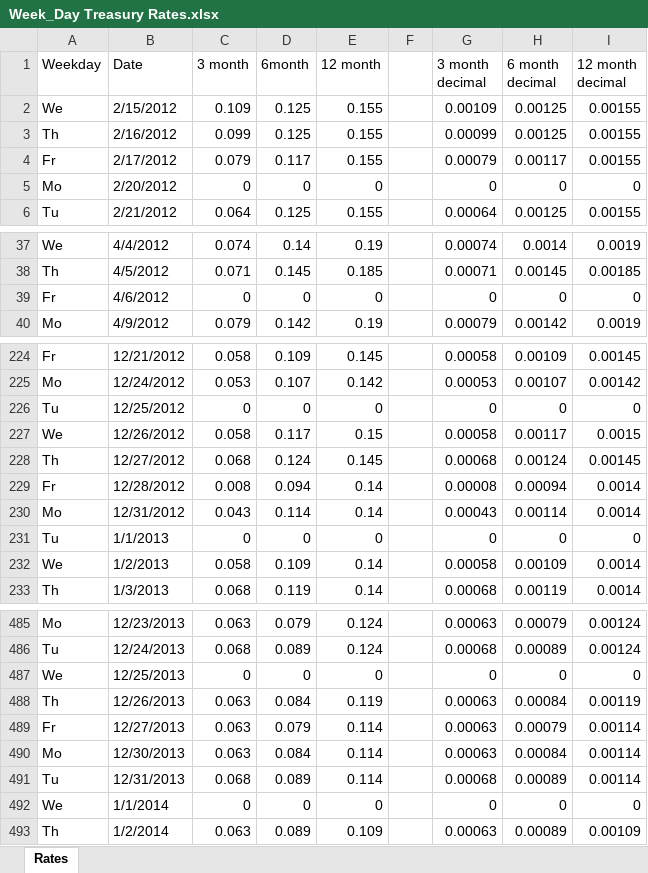
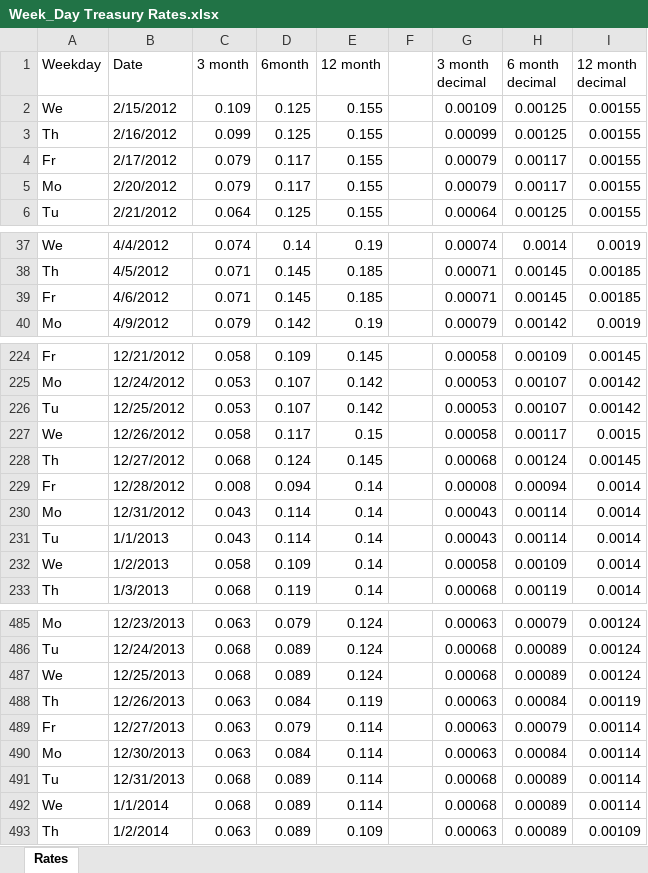
Before and after one commit to ytmimi/Thesis2017, an Excel workbook: company_data/sample/Week_Day Treasury Rates.xlsx, sheet Rates, drawn as a sheet; only a part is shown, gaps mark what is left out; values as stored, in another font and other column widths than the file's, no cell formats; the diff covers the shown part only; the diff names each change by its address in the sheet, - before the commit and + after, or states it on an @@ line.

Commit message:
Highlighted, and filled 0 value cells with the previous days interest rate

```diff
--- a/company_data/sample/Week_Day Treasury Rates.xlsx (sheet Rates)
+++ b/company_data/sample/Week_Day Treasury Rates.xlsx (sheet Rates)
-C5 (3 month): 0
+C5 (3 month): 0.079
-D5 (6month): 0
+D5 (6month): 0.117
-E5 (12 month): 0
+E5 (12 month): 0.155
-G5 (3 month decimal): 0
+G5 (3 month decimal): 0.00079
-H5 (6 month decimal): 0
+H5 (6 month decimal): 0.00117
-I5 (12 month decimal): 0
+I5 (12 month decimal): 0.00155
-C39 (3 month): 0
+C39 (3 month): 0.071
-D39 (6month): 0
+D39 (6month): 0.145
-E39 (12 month): 0
+E39 (12 month): 0.185
-G39 (3 month decimal): 0
+G39 (3 month decimal): 0.00071
-H39 (6 month decimal): 0
+H39 (6 month decimal): 0.00145
-I39 (12 month decimal): 0
+I39 (12 month decimal): 0.00185
-C226 (3 month): 0
+C226 (3 month): 0.053
-D226 (6month): 0
+D226 (6month): 0.107
-E226 (12 month): 0
+E226 (12 month): 0.142
-G226 (3 month decimal): 0
+G226 (3 month decimal): 0.00053
-H226 (6 month decimal): 0
+H226 (6 month decimal): 0.00107
-I226 (12 month decimal): 0
+I226 (12 month decimal): 0.00142
-C231 (3 month): 0
+C231 (3 month): 0.043
-D231 (6month): 0
+D231 (6month): 0.114
-E231 (12 month): 0
+E231 (12 month): 0.14
-G231 (3 month decimal): 0
+G231 (3 month decimal): 0.00043
-H231 (6 month decimal): 0
+H231 (6 month decimal): 0.00114
-I231 (12 month decimal): 0
+I231 (12 month decimal): 0.0014
-C487 (3 month): 0
+C487 (3 month): 0.068
-D487 (6month): 0
+D487 (6month): 0.089
-E487 (12 month): 0
+E487 (12 month): 0.124
-G487 (3 month decimal): 0
+G487 (3 month decimal): 0.00068
-H487 (6 month decimal): 0
+H487 (6 month decimal): 0.00089
-I487 (12 month decimal): 0
+I487 (12 month decimal): 0.00124
-C492 (3 month): 0
+C492 (3 month): 0.068
-D492 (6month): 0
+D492 (6month): 0.089
-E492 (12 month): 0
+E492 (12 month): 0.114
-G492 (3 month decimal): 0
+G492 (3 month decimal): 0.00068
-H492 (6 month decimal): 0
+H492 (6 month decimal): 0.00089
-I492 (12 month decimal): 0
+I492 (12 month decimal): 0.00114
```
Also changed, not shown: 330 edited cells elsewhere in this sheet, cell formats.
